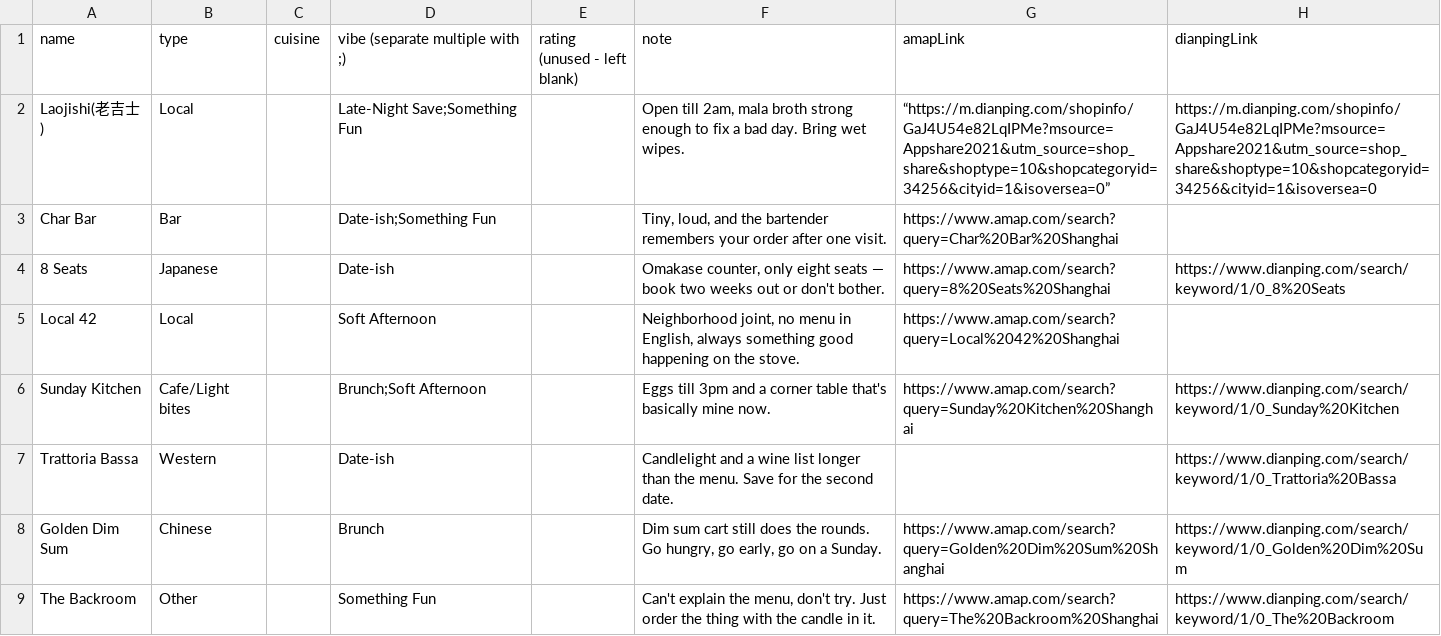
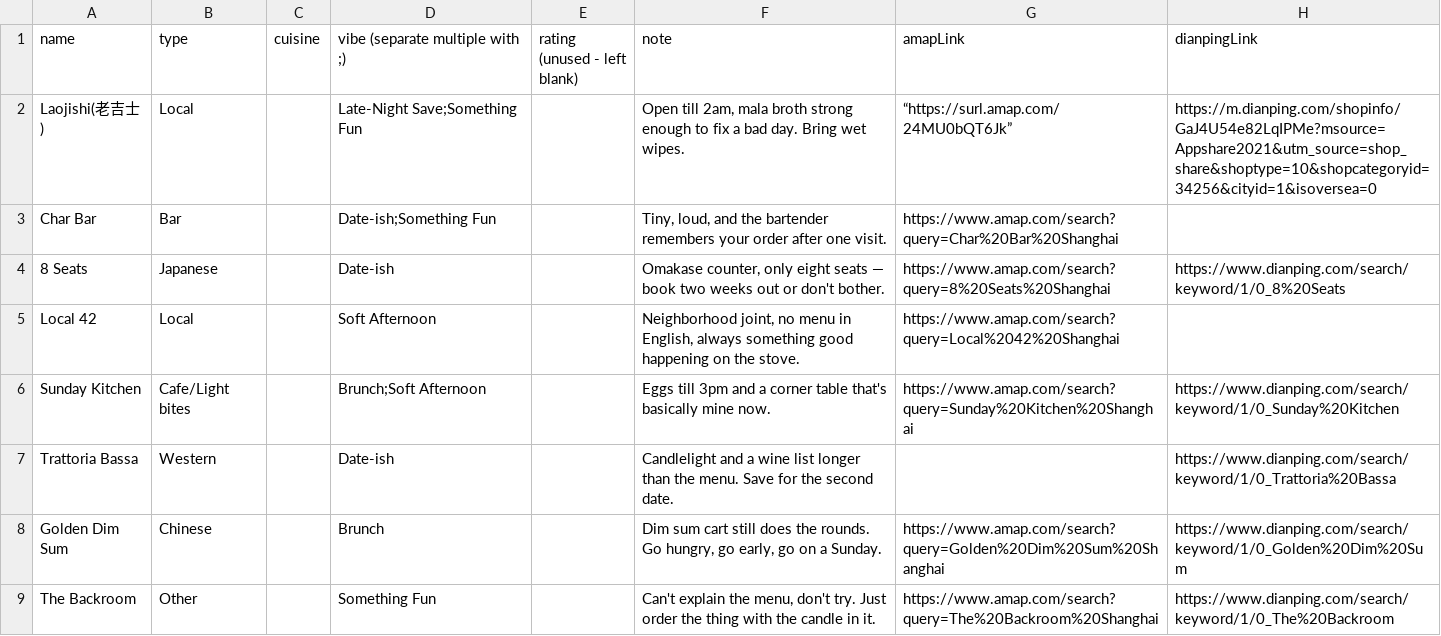
Before and after one commit to jemma-w/Shanghai-Edit, a CSV file: places.csv, drawn as a sheet; only a part is shown.

Commit message:
Update places.csv

```diff
--- a/places.csv
+++ b/places.csv
@@ -1,3 +1,3 @@
 "name","type","cuisine","vibe (separate multiple with ;)","rating (unused - left blank)","note","amapLink","dianpingLink"
-"Laojishi(老吉士)","Local","","Late-Night Save;Something Fun","","Open till 2am, mala broth strong enough to fix a bad day. Bring wet wipes.",“https://m.dianping.com/shopinfo/GaJ4U54e82LqIPMe?msource=Appshare2021&utm_source=shop_share&shoptype=10&shopcategoryid=34256&cityid=1&isoversea=0”,"https://m.dianping.com/shopinfo/GaJ4U54e82LqIPMe?msource=Appshare2021&utm_source=shop_share&shoptype=10&shopcategoryid=34256&cityid=1&isoversea=0"
+"Laojishi(老吉士)","Local","","Late-Night Save;Something Fun","","Open till 2am, mala broth strong enough to fix a bad day. Bring wet wipes.",“https://surl.amap.com/24MU0bQT6Jk”,"https://m.dianping.com/shopinfo/GaJ4U54e82LqIPMe?msource=Appshare2021&utm_source=shop_share&shoptype=10&shopcategoryid=34256&cityid=1&isoversea=0"
 "Char Bar","Bar","","Date-ish;Something Fun","","Tiny, loud, and the bartender remembers your order after one visit.","https://www.amap.com/search?query=Char%20Bar%20Shanghai",""
```
